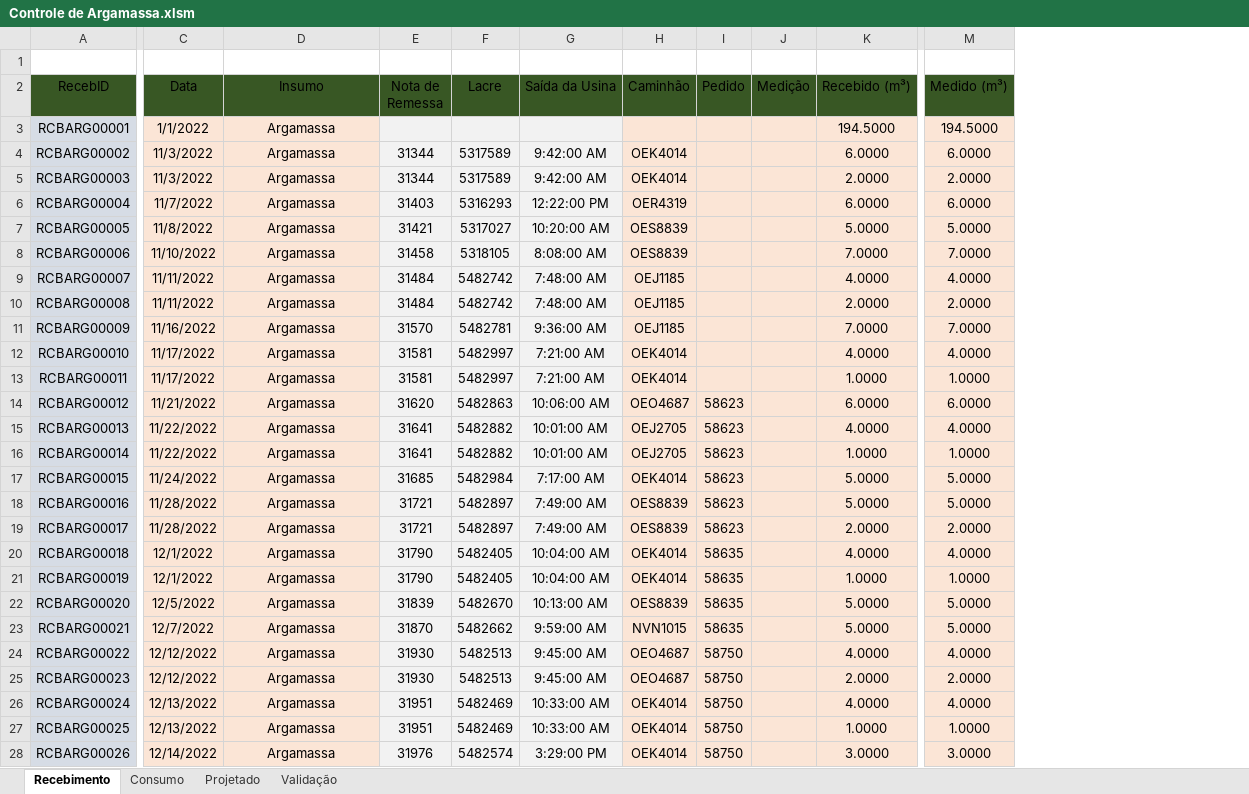
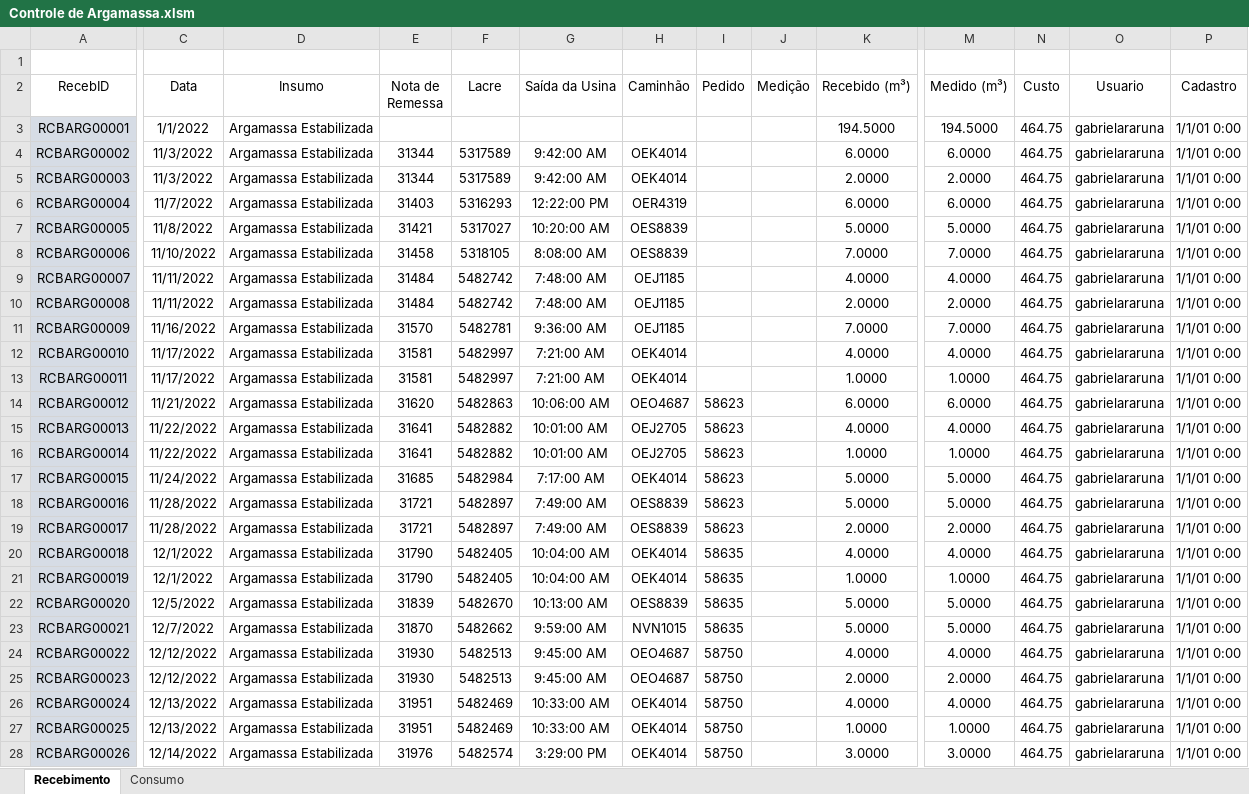
Before and after one commit to caidocipo/controledeargamassa, an Excel workbook: Controle de Argamassa.xlsm, sheet Recebimento, drawn as a sheet; only a part is shown, gaps mark what is left out; values as stored, in another font and other column widths than the file's, no borders; charts and pictures and table styles not drawn; the diff covers the shown part only; the diff names each change by its address in the sheet, - before the commit and + after, or states it on an @@ line.

```diff
--- a/Controle de Argamassa.xlsm (sheet Recebimento)
+++ b/Controle de Argamassa.xlsm (sheet Recebimento)
@@ sheet tab hidden: Projetado @@
-sheet tab: Validação
+column N (Custo), rows 3-28: all 464.75
+column O (Usuario), rows 3-28: all gabrielararuna
+column P (Cadastro), rows 3-28: all 1/1/01 0:00
-A2:M2 fill: #385724
+A2:M2 fill: none
-C3:D28 fill: #FBE5D6
+C3:D28 fill: none
-D3:D28 (Insumo): Argamassa
+D3:D28 (Insumo): Argamassa Estabilizada
-E3:G28 fill: #F2F2F2
+E3:G28 fill: none
-H3:K28 fill: #FBE5D6
+H3:K28 fill: none
-M3:M28 fill: #FBE5D6
+M3:M28 fill: none
```
Also changed, not shown: 195 edited cells and cell formats elsewhere in this sheet, sheet Consumo, charts or pictures, 7 other files.
